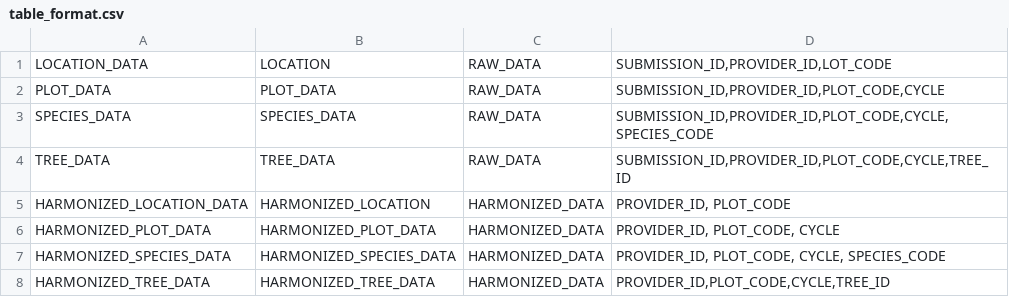
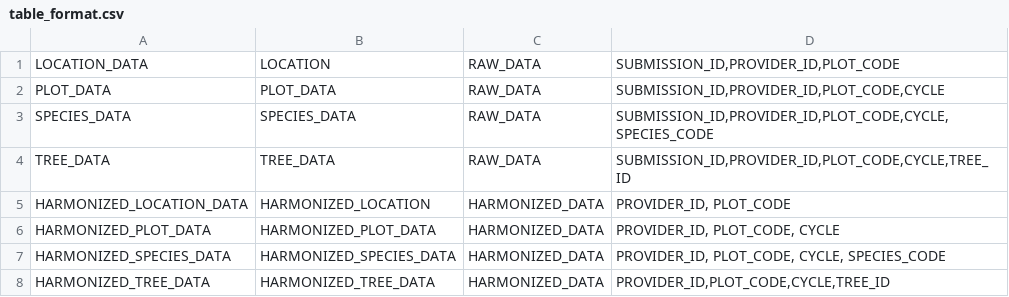
Before and after one commit to IGNBPesty/ogam, a CSV file: Bases SQL/Metadata/table_format.csv, drawn as a sheet.

```diff
--- a/Bases SQL/Metadata/table_format.csv
+++ b/Bases SQL/Metadata/table_format.csv
@@ -1,2 +1,2 @@
-LOCATION_DATA;LOCATION;RAW_DATA;SUBMISSION_ID,PROVIDER_ID,LOT_CODE
+LOCATION_DATA;LOCATION;RAW_DATA;SUBMISSION_ID,PROVIDER_ID,PLOT_CODE
 PLOT_DATA;PLOT_DATA;RAW_DATA;SUBMISSION_ID,PROVIDER_ID,PLOT_CODE,CYCLE
```
Also changed, not shown: Bases SQL/Metadata/table_field.csv, Bases SQL/Metadata/unit.csv, 21 other files.
